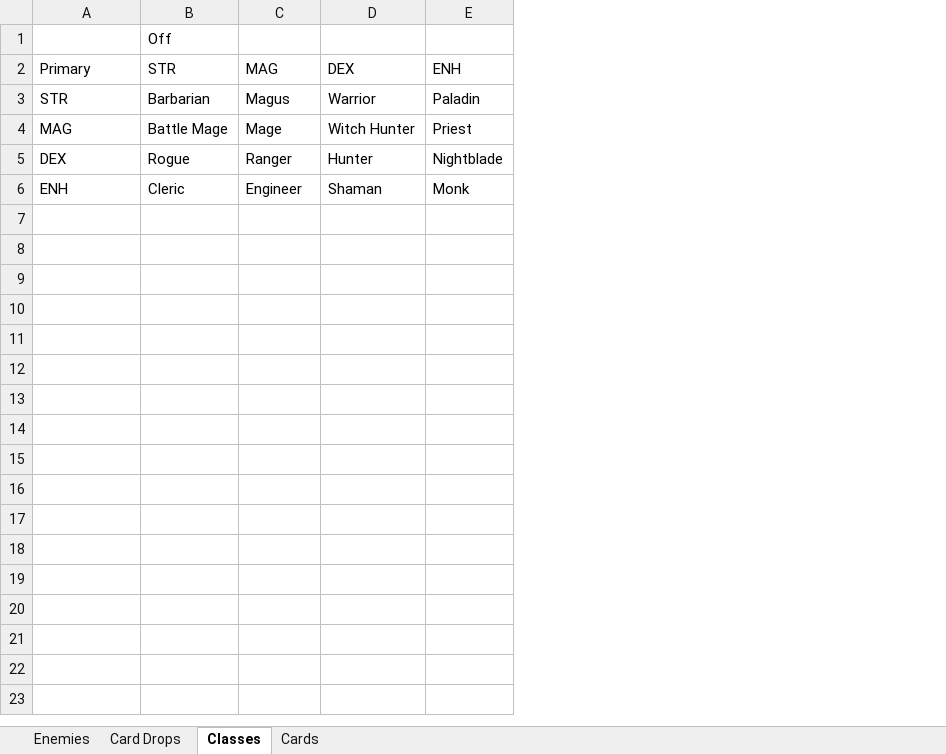
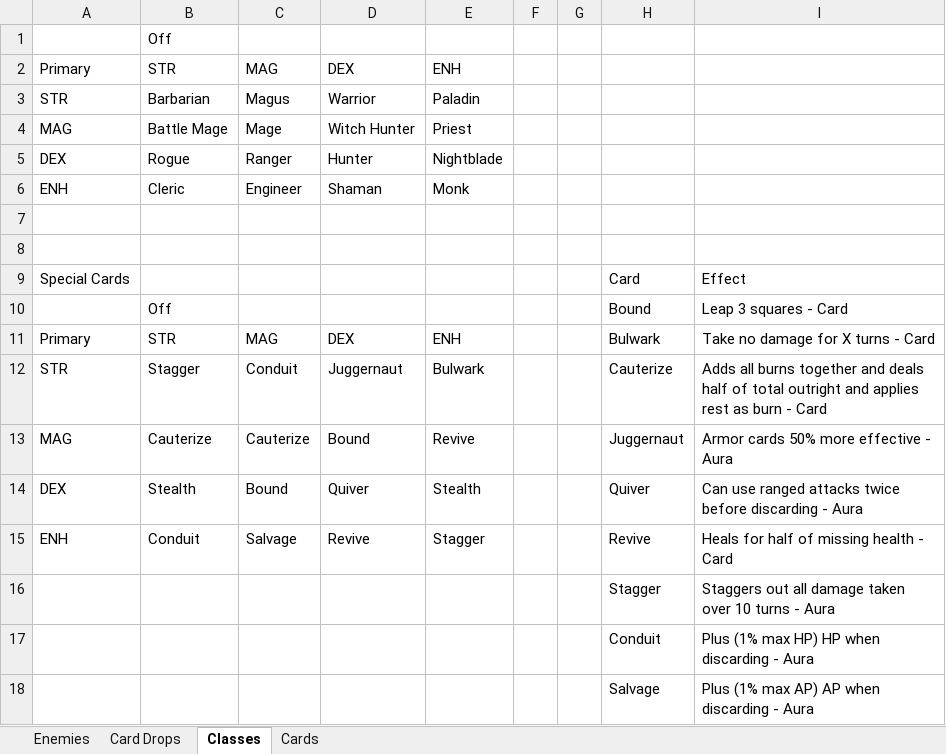
Before and after one commit to zacharydwaller/Dungeon-Decks, an Excel workbook: Assets/ScriptableObjects/Databases/Databases.xlsx, sheet Classes, drawn as a sheet; values as stored, in another font and other column widths than the file's, no borders; table styles not drawn; the diff names each change by its address in the sheet, - before the commit and + after, or states it on an @@ line.

Commit message:
Added special card ideas

```diff
--- a/Assets/ScriptableObjects/Databases/Databases.xlsx (sheet Classes)
+++ b/Assets/ScriptableObjects/Databases/Databases.xlsx (sheet Classes)
+column F, empty
+column G, empty
+column H, empty
+column I, empty
+row 7: (empty)
+row 8: (empty)
+row 9: Special Cards |  |  |  |  |  |  | Card | Effect
+row 10:  | Off |  |  |  |  |  | Bound | Leap 3 squares - Card
+row 11: Primary | STR | MAG | DEX | ENH |  |  | Bulwark | Take no damage for X turns - Card
+row 12: STR | Stagger | Conduit | Juggernaut | Bulwark |  |  | Cauterize | Adds all burns together and deals half of total outright and applies rest as burn - Card
+row 13: MAG | Cauterize | Cauterize | Bound | Revive |  |  | Juggernaut | Armor cards 50% more effective - Aura
+row 14: DEX | Stealth | Bound | Quiver | Stealth |  |  | Quiver | Can use ranged attacks twice before discarding - Aura
+row 15: ENH | Conduit | Salvage | Revive | Stagger |  |  | Revive | Heals for half of missing health - Card
+row 16:  |  |  |  |  |  |  | Stagger | Staggers out all damage taken over 10 turns - Aura
+row 17:  |  |  |  |  |  |  | Conduit | Plus (1% max HP) HP when discarding - Aura
+row 18:  |  |  |  |  |  |  | Salvage | Plus (1% max AP) AP when discarding - Aura
```
Also changed, not shown: sheet Cards.
